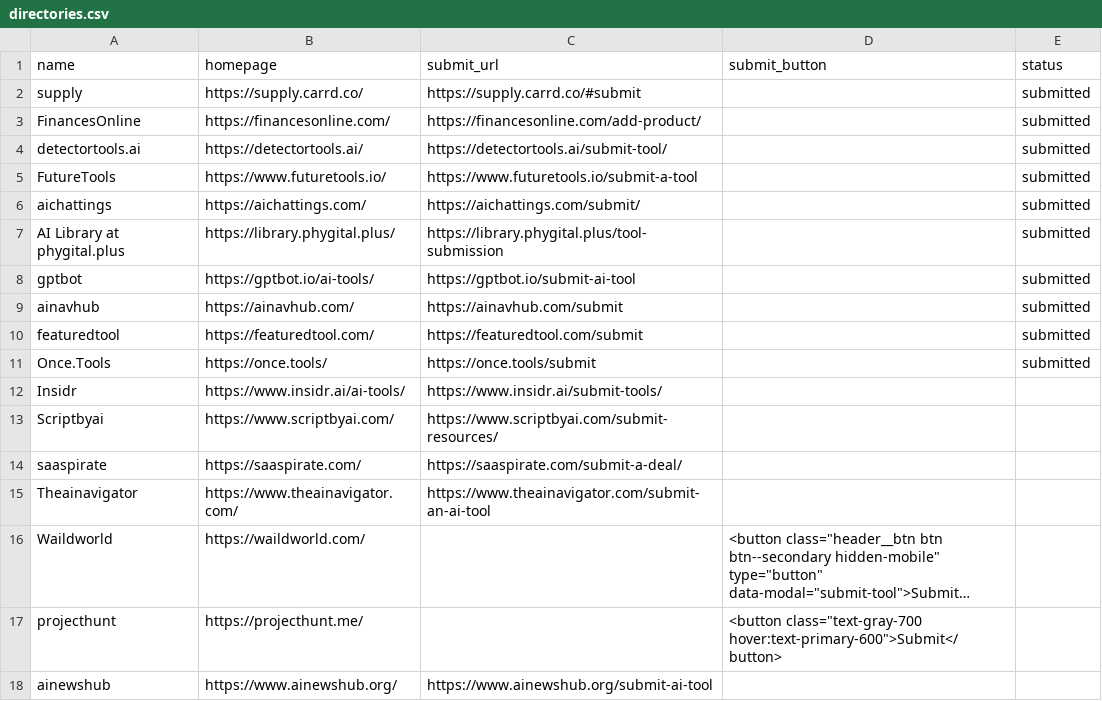
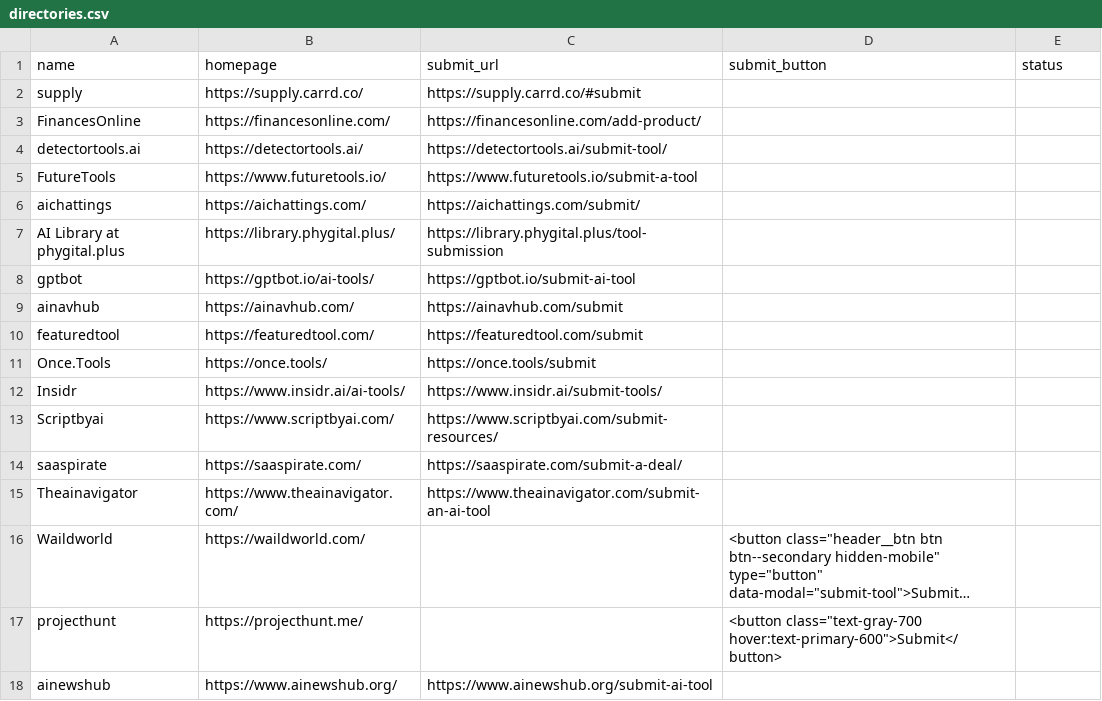
Before and after one commit to profullstack/link-directories, a CSV file: directories.csv, drawn as a sheet; only a part is shown; long unchanged cells end in ….

```diff
--- a/directories.csv
+++ b/directories.csv
@@ -1,12 +1,12 @@
 name,homepage,submit_url,submit_button,status
-supply,https://supply.carrd.co/,https://supply.carrd.co/#submit,,submitted
-FinancesOnline,https://financesonline.com/,https://financesonline.com/add-product/,,submitted
-detectortools.ai,https://detectortools.ai/,https://detectortools.ai/submit-tool/,,submitted
-FutureTools,https://www.futuretools.io/,https://www.futuretools.io/submit-a-tool,,submitted
-aichattings,https://aichattings.com/,https://aichattings.com/submit/,,submitted
-AI Library at phygital.plus,https://library.phygital.plus/,https://library.phygital.plus/tool-submission,,submitted
-gptbot,https://gptbot.io/ai-tools/,https://gptbot.io/submit-ai-tool,,submitted
-ainavhub,https://ainavhub.com/,https://ainavhub.com/submit,,submitted
-featuredtool,https://featuredtool.com/,https://featuredtool.com/submit,,submitted
-Once.Tools,https://once.tools/,https://once.tools/submit,,submitted
+supply,https://supply.carrd.co/,https://supply.carrd.co/#submit,,
+FinancesOnline,https://financesonline.com/,https://financesonline.com/add-product/,,
+detectortools.ai,https://detectortools.ai/,https://detectortools.ai/submit-tool/,,
+FutureTools,https://www.futuretools.io/,https://www.futuretools.io/submit-a-tool,,
+aichattings,https://aichattings.com/,https://aichattings.com/submit/,,
+AI Library at phygital.plus,https://library.phygital.plus/,https://library.phygital.plus/tool-submission,,
+gptbot,https://gptbot.io/ai-tools/,https://gptbot.io/submit-ai-tool,,
+ainavhub,https://ainavhub.com/,https://ainavhub.com/submit,,
+featuredtool,https://featuredtool.com/,https://featuredtool.com/submit,,
+Once.Tools,https://once.tools/,https://once.tools/submit,,
 Insidr,https://www.insidr.ai/ai-tools/,https://www.insidr.ai/submit-tools/,,
```
Also changed, not shown: 14 other files.
